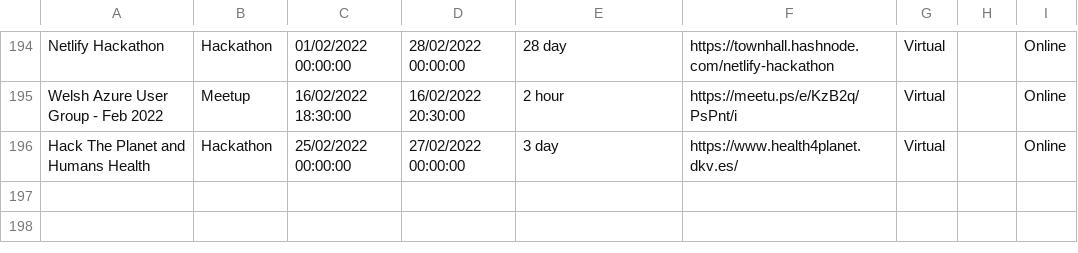
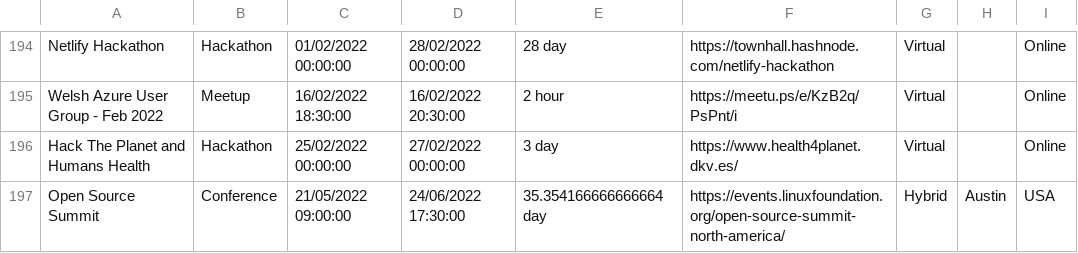
Before and after one commit to Avanade/TechCommunityCalendar, a CSV file: src/TechCommunityCalendar.Solution/TechCommunityCalendar.CoreWebApplication/wwwroot/Data/TechEvents.csv, drawn as a sheet; only a part is shown, gaps mark what is left out; the diff names each change by its address in the sheet, - before the commit and + after, or states it on an @@ line.

Commit message:
Adding event Open Source Summit to TechEvents.csv

```diff
--- a/src/TechCommunityCalendar.Solution/TechCommunityCalendar.CoreWebApplication/wwwroot/Data/TechEvents.csv
+++ b/src/TechCommunityCalendar.Solution/TechCommunityCalendar.CoreWebApplication/wwwroot/Data/TechEvents.csv
+row 197: Open Source Summit | Conference | 21/05/2022 09:00:00 | 24/06/2022 17:30:00 | 35.354166666666664 day | https://events.linuxfoundation.org/open-source-summit-north-america/ | Hybrid | Austin | USA
```
